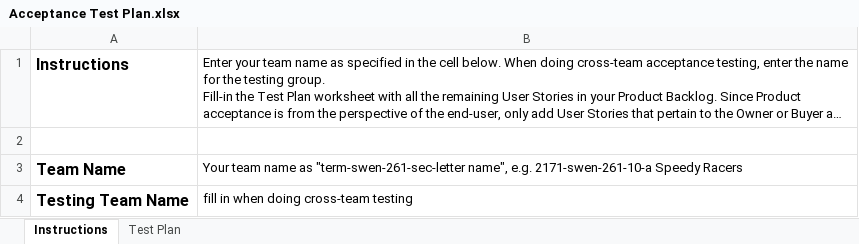
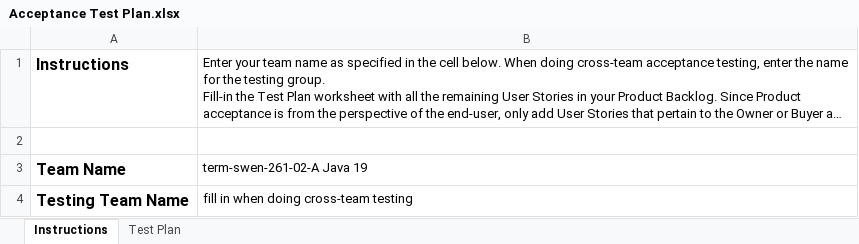
Before and after one commit to JustinL15/SWEN-261-Project, an Excel workbook: etc/Acceptance Test Plan.xlsx, sheet Instructions, drawn as a sheet; long unchanged cells end in …; values as stored, in another font and other column widths than the file's, no borders; charts and pictures not drawn; the diff names each change by its address in the sheet, - before the commit and + after, or states it on an @@ line.

```diff
--- a/etc/Acceptance Test Plan.xlsx (sheet Instructions)
+++ b/etc/Acceptance Test Plan.xlsx (sheet Instructions)
-B3: Your team name as "term-swen-261-sec-letter name", e.g. 2171-swen-261-10-a Speedy Racers
+B3: term-swen-261-02-A Java 19
```
Also changed, not shown: sheet Test Plan, charts or pictures.
